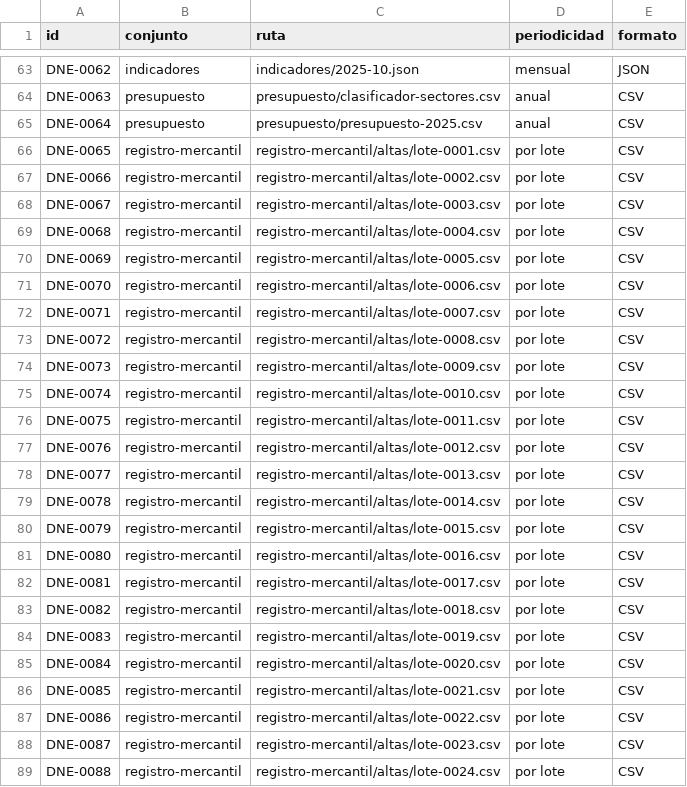
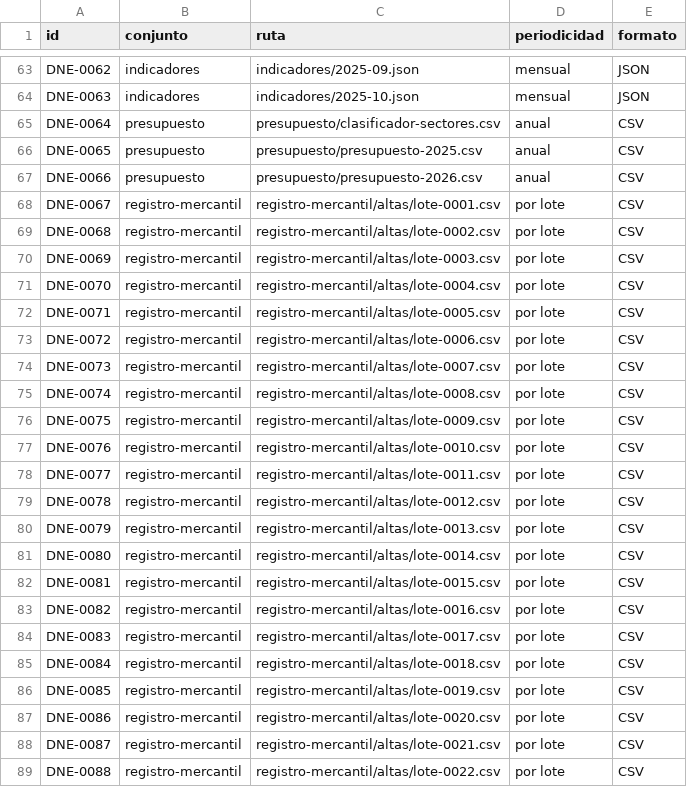
Before and after one commit to InvazhorDark/trabun2026, a CSV file: datasets/catalogo.csv, drawn as a sheet; only a part is shown, gaps mark what is left out; the diff covers the shown part only; the diff names each change by its address in the sheet, - before the commit and + after, or states it on an @@ line.

Commit message:
Agrega Presupuesto General de la Nación 2026

```diff
--- a/datasets/catalogo.csv
+++ b/datasets/catalogo.csv
-C63 (ruta): indicadores/2025-10.json
+C63 (ruta): indicadores/2025-09.json
-B64 (conjunto): presupuesto
+B64 (conjunto): indicadores
-C64 (ruta): presupuesto/clasificador-sectores.csv
+C64 (ruta): indicadores/2025-10.json
-D64 (periodicidad): anual
+D64 (periodicidad): mensual
-E64 (formato): CSV
+E64 (formato): JSON
-C65 (ruta): presupuesto/presupuesto-2025.csv
+C65 (ruta): presupuesto/clasificador-sectores.csv
-B66:B67 (conjunto): registro-mercantil
+B66:B67 (conjunto): presupuesto
-C66 (ruta): registro-mercantil/altas/lote-0001.csv
+C66 (ruta): presupuesto/presupuesto-2025.csv
-D66:D67 (periodicidad): por lote
+D66:D67 (periodicidad): anual
-C67 (ruta): registro-mercantil/altas/lote-0002.csv
+C67 (ruta): presupuesto/presupuesto-2026.csv
-C68 (ruta): registro-mercantil/altas/lote-0003.csv
+C68 (ruta): registro-mercantil/altas/lote-0001.csv
-C69 (ruta): registro-mercantil/altas/lote-0004.csv
+C69 (ruta): registro-mercantil/altas/lote-0002.csv
-C70 (ruta): registro-mercantil/altas/lote-0005.csv
+C70 (ruta): registro-mercantil/altas/lote-0003.csv
-C71 (ruta): registro-mercantil/altas/lote-0006.csv
+C71 (ruta): registro-mercantil/altas/lote-0004.csv
-C72 (ruta): registro-mercantil/altas/lote-0007.csv
+C72 (ruta): registro-mercantil/altas/lote-0005.csv
-C73 (ruta): registro-mercantil/altas/lote-0008.csv
+C73 (ruta): registro-mercantil/altas/lote-0006.csv
-C74 (ruta): registro-mercantil/altas/lote-0009.csv
+C74 (ruta): registro-mercantil/altas/lote-0007.csv
-C75 (ruta): registro-mercantil/altas/lote-0010.csv
+C75 (ruta): registro-mercantil/altas/lote-0008.csv
-C76 (ruta): registro-mercantil/altas/lote-0011.csv
+C76 (ruta): registro-mercantil/altas/lote-0009.csv
-C77 (ruta): registro-mercantil/altas/lote-0012.csv
+C77 (ruta): registro-mercantil/altas/lote-0010.csv
-C78 (ruta): registro-mercantil/altas/lote-0013.csv
+C78 (ruta): registro-mercantil/altas/lote-0011.csv
-C79 (ruta): registro-mercantil/altas/lote-0014.csv
+C79 (ruta): registro-mercantil/altas/lote-0012.csv
-C80 (ruta): registro-mercantil/altas/lote-0015.csv
+C80 (ruta): registro-mercantil/altas/lote-0013.csv
-C81 (ruta): registro-mercantil/altas/lote-0016.csv
+C81 (ruta): registro-mercantil/altas/lote-0014.csv
-C82 (ruta): registro-mercantil/altas/lote-0017.csv
+C82 (ruta): registro-mercantil/altas/lote-0015.csv
-C83 (ruta): registro-mercantil/altas/lote-0018.csv
+C83 (ruta): registro-mercantil/altas/lote-0016.csv
-C84 (ruta): registro-mercantil/altas/lote-0019.csv
+C84 (ruta): registro-mercantil/altas/lote-0017.csv
-C85 (ruta): registro-mercantil/altas/lote-0020.csv
+C85 (ruta): registro-mercantil/altas/lote-0018.csv
-C86 (ruta): registro-mercantil/altas/lote-0021.csv
+C86 (ruta): registro-mercantil/altas/lote-0019.csv
-C87 (ruta): registro-mercantil/altas/lote-0022.csv
+C87 (ruta): registro-mercantil/altas/lote-0020.csv
-C88 (ruta): registro-mercantil/altas/lote-0023.csv
+C88 (ruta): registro-mercantil/altas/lote-0021.csv
-C89 (ruta): registro-mercantil/altas/lote-0024.csv
+C89 (ruta): registro-mercantil/altas/lote-0022.csv
```
Also changed, not shown: 2 added rows and 58 edited cells elsewhere in this file, 3 other files.
